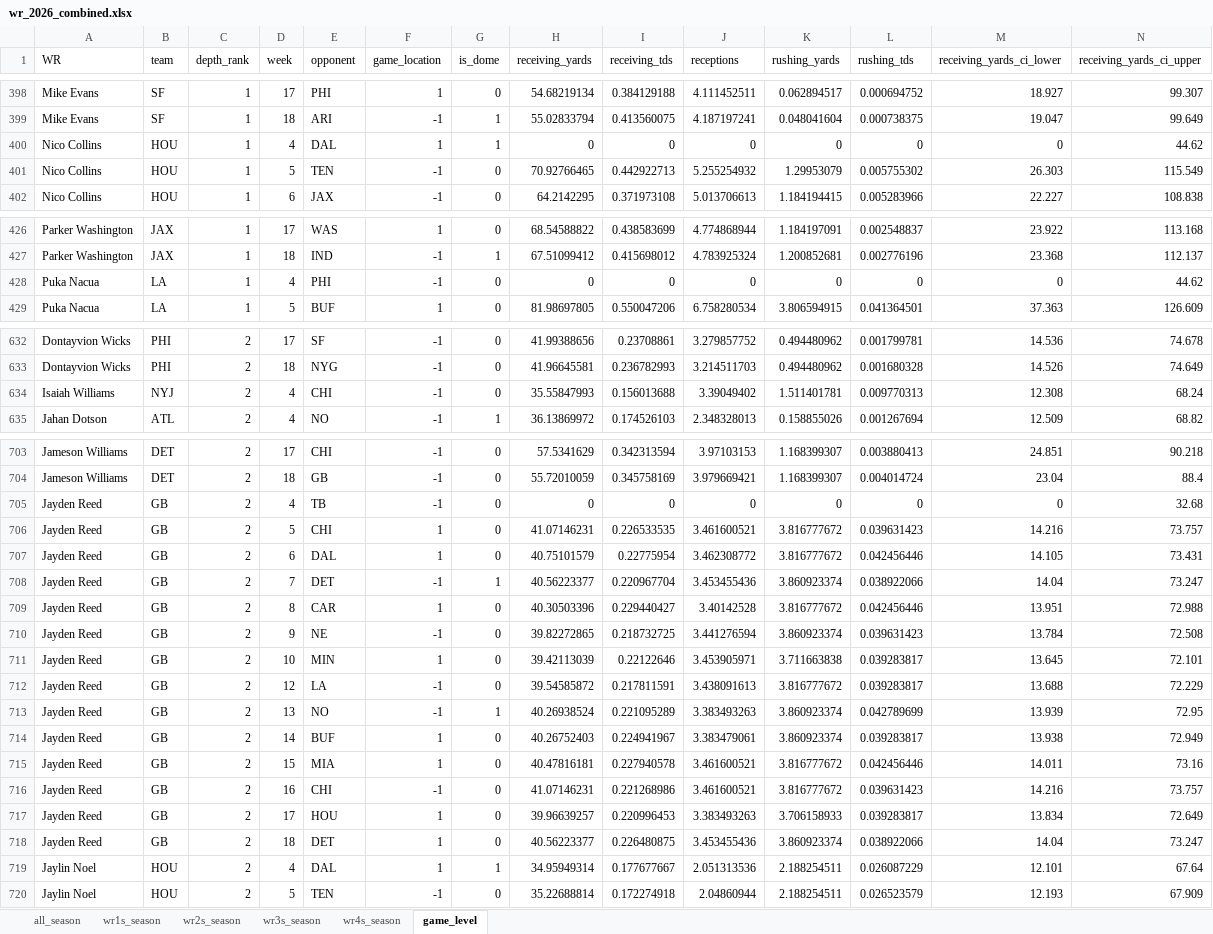
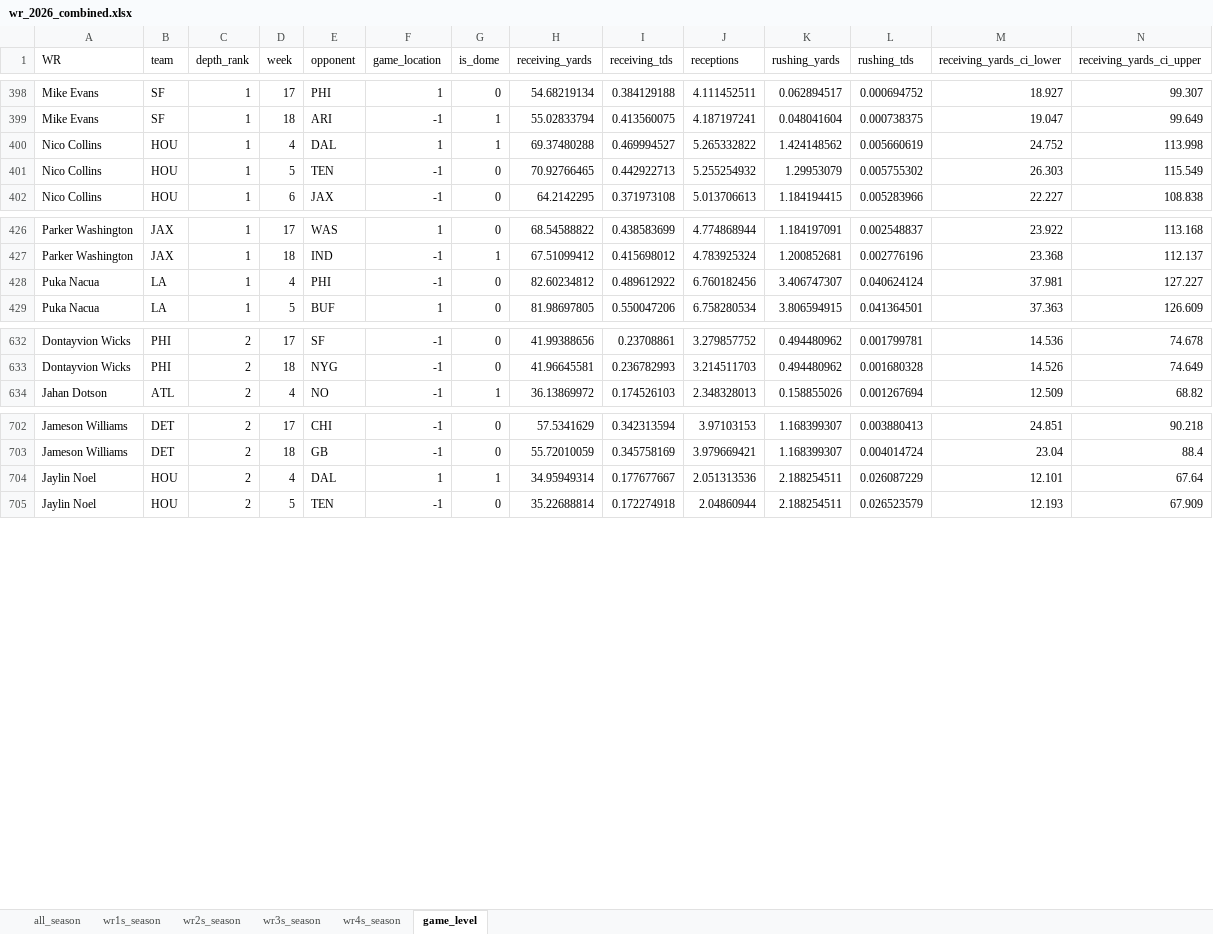
Before and after one commit to egomaniacsfantasy/lineup-lab, an Excel workbook: projections/wr_2026_combined.xlsx, sheet game_level, drawn as a sheet; only a part is shown, gaps mark what is left out; values as stored, in another font and other column widths than the file's, no borders; removed rows and columns are numbered as before the commit, all else as after; rows hold the shown columns only; the diff covers the shown part only; the diff names each change by its address in the sheet, - before the commit and + after, or states it on an @@ line.

Commit message:
Update projections: wr_2026_combined.xlsx

```diff
--- a/projections/wr_2026_combined.xlsx (sheet game_level)
+++ b/projections/wr_2026_combined.xlsx (sheet game_level)
-row 400: Nico Collins | HOU | 1 | 4 | DAL | 1 | 1 | 0 | 0 | 0 | 0 | 0 | 0 | 44.62
+row 400: Nico Collins | HOU | 1 | 4 | DAL | 1 | 1 | 69.37480288 | 0.469994527 | 5.265332822 | 1.424148562 | 0.005660619 | 24.752 | 113.998
-row 428: Puka Nacua | LA | 1 | 4 | PHI | -1 | 0 | 0 | 0 | 0 | 0 | 0 | 0 | 44.62
+row 428: Puka Nacua | LA | 1 | 4 | PHI | -1 | 0 | 82.60234812 | 0.489612922 | 6.760182456 | 3.406747307 | 0.040624124 | 37.981 | 127.227
-row 634: Isaiah Williams | NYJ | 2 | 4 | CHI | -1 | 0 | 35.55847993 | 0.156013688 | 3.39049402 | 1.511401781 | 0.009770313 | 12.308 | 68.24
-row 705: Jayden Reed | GB | 2 | 4 | TB | -1 | 0 | 0 | 0 | 0 | 0 | 0 | 0 | 32.68
-row 706: Jayden Reed | GB | 2 | 5 | CHI | 1 | 0 | 41.07146231 | 0.226533535 | 3.461600521 | 3.816777672 | 0.039631423 | 14.216 | 73.757
-row 707: Jayden Reed | GB | 2 | 6 | DAL | 1 | 0 | 40.75101579 | 0.22775954 | 3.462308772 | 3.816777672 | 0.042456446 | 14.105 | 73.431
-row 708: Jayden Reed | GB | 2 | 7 | DET | -1 | 1 | 40.56223377 | 0.220967704 | 3.453455436 | 3.860923374 | 0.038922066 | 14.04 | 73.247
-row 709: Jayden Reed | GB | 2 | 8 | CAR | 1 | 0 | 40.30503396 | 0.229440427 | 3.40142528 | 3.816777672 | 0.042456446 | 13.951 | 72.988
-row 710: Jayden Reed | GB | 2 | 9 | NE | -1 | 0 | 39.82272865 | 0.218732725 | 3.441276594 | 3.860923374 | 0.039631423 | 13.784 | 72.508
-row 711: Jayden Reed | GB | 2 | 10 | MIN | 1 | 0 | 39.42113039 | 0.22122646 | 3.453905971 | 3.711663838 | 0.039283817 | 13.645 | 72.101
-row 712: Jayden Reed | GB | 2 | 12 | LA | -1 | 0 | 39.54585872 | 0.217811591 | 3.438091613 | 3.816777672 | 0.039283817 | 13.688 | 72.229
-row 713: Jayden Reed | GB | 2 | 13 | NO | -1 | 1 | 40.26938524 | 0.221095289 | 3.383493263 | 3.860923374 | 0.042789699 | 13.939 | 72.95
-row 714: Jayden Reed | GB | 2 | 14 | BUF | 1 | 0 | 40.26752403 | 0.224941967 | 3.383479061 | 3.860923374 | 0.039283817 | 13.938 | 72.949
-row 715: Jayden Reed | GB | 2 | 15 | MIA | 1 | 0 | 40.47816181 | 0.227940578 | 3.461600521 | 3.816777672 | 0.042456446 | 14.011 | 73.16
-row 716: Jayden Reed | GB | 2 | 16 | CHI | -1 | 0 | 41.07146231 | 0.221268986 | 3.461600521 | 3.816777672 | 0.039631423 | 14.216 | 73.757
-row 717: Jayden Reed | GB | 2 | 17 | HOU | 1 | 0 | 39.96639257 | 0.220996453 | 3.383493263 | 3.706158933 | 0.039283817 | 13.834 | 72.649
-row 718: Jayden Reed | GB | 2 | 18 | DET | 1 | 0 | 40.56223377 | 0.226480875 | 3.453455436 | 3.860923374 | 0.038922066 | 14.04 | 73.247
```
Also changed, not shown: 24 added rows, 9 removed rows and 402 edited cells elsewhere in this sheet, sheet all_season, sheet wr3s_season, sheet wr2s_season, sheet wr4s_season, sheet wr1s_season.
